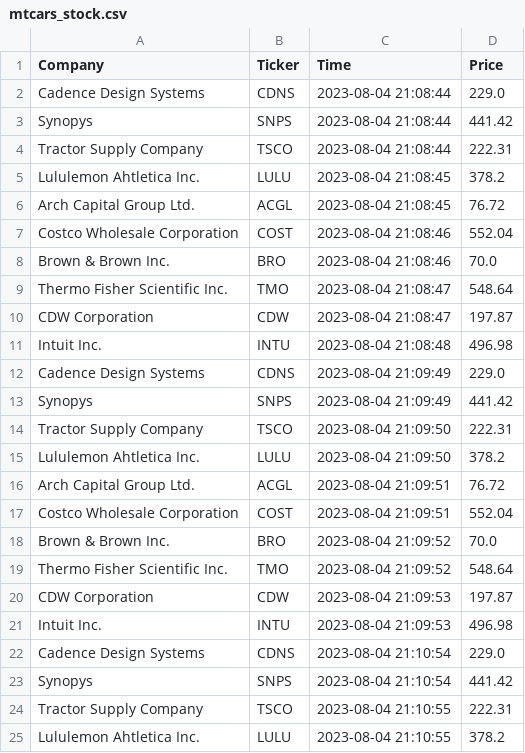
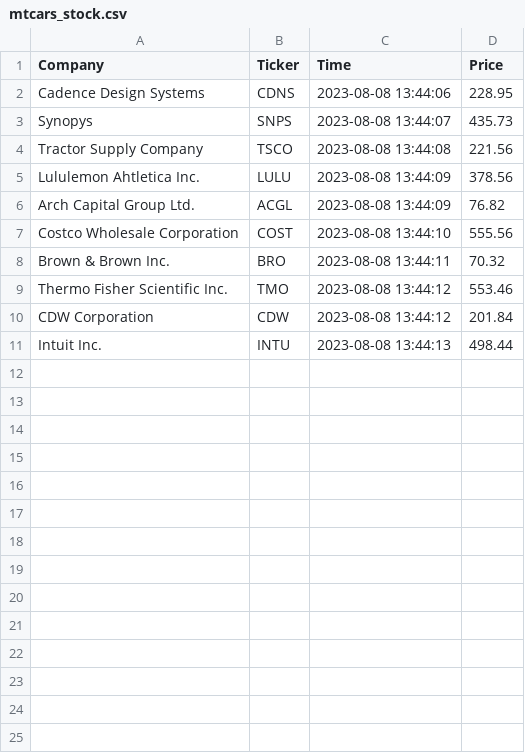
Before and after one commit to jordanwheeler7/cintel-05-live-updates, a CSV file: data/mtcars_stock.csv, drawn as a sheet; only a part is shown; the diff covers the shown part only.

Commit message:
Created Files Needed. Gathered Data/Setup Inputs

```diff
--- a/data/mtcars_stock.csv
+++ b/data/mtcars_stock.csv
@@ -1,25 +1,11 @@
 Company,Ticker,Time,Price
-Cadence Design Systems,CDNS,2023-08-04 21:08:44,229.0
-Synopys,SNPS,2023-08-04 21:08:44,441.42
-Tractor Supply Company,TSCO,2023-08-04 21:08:44,222.31
-Lululemon Ahtletica Inc.,LULU,2023-08-04 21:08:45,378.2
-Arch Capital Group Ltd.,ACGL,2023-08-04 21:08:45,76.72
-Costco Wholesale Corporation,COST,2023-08-04 21:08:46,552.04
-Brown & Brown Inc.,BRO,2023-08-04 21:08:46,70.0
-Thermo Fisher Scientific Inc.,TMO,2023-08-04 21:08:47,548.64
-CDW Corporation,CDW,2023-08-04 21:08:47,197.87
-Intuit Inc.,INTU,2023-08-04 21:08:48,496.98
-Cadence Design Systems,CDNS,2023-08-04 21:09:49,229.0
-Synopys,SNPS,2023-08-04 21:09:49,441.42
-Tractor Supply Company,TSCO,2023-08-04 21:09:50,222.31
-Lululemon Ahtletica Inc.,LULU,2023-08-04 21:09:50,378.2
-Arch Capital Group Ltd.,ACGL,2023-08-04 21:09:51,76.72
-Costco Wholesale Corporation,COST,2023-08-04 21:09:51,552.04
-Brown & Brown Inc.,BRO,2023-08-04 21:09:52,70.0
-Thermo Fisher Scientific Inc.,TMO,2023-08-04 21:09:52,548.64
-CDW Corporation,CDW,2023-08-04 21:09:53,197.87
-Intuit Inc.,INTU,2023-08-04 21:09:53,496.98
-Cadence Design Systems,CDNS,2023-08-04 21:10:54,229.0
-Synopys,SNPS,2023-08-04 21:10:54,441.42
-Tractor Supply Company,TSCO,2023-08-04 21:10:55,222.31
-Lululemon Ahtletica Inc.,LULU,2023-08-04 21:10:55,378.2
+Cadence Design Systems,CDNS,2023-08-08 13:44:06,228.95
+Synopys,SNPS,2023-08-08 13:44:07,435.73
+Tractor Supply Company,TSCO,2023-08-08 13:44:08,221.56
+Lululemon Ahtletica Inc.,LULU,2023-08-08 13:44:09,378.56
+Arch Capital Group Ltd.,ACGL,2023-08-08 13:44:09,76.82
+Costco Wholesale Corporation,COST,2023-08-08 13:44:10,555.56
+Brown & Brown Inc.,BRO,2023-08-08 13:44:11,70.32
+Thermo Fisher Scientific Inc.,TMO,2023-08-08 13:44:12,553.46
+CDW Corporation,CDW,2023-08-08 13:44:12,201.84
+Intuit Inc.,INTU,2023-08-08 13:44:13,498.44
```
Also changed, not shown: 6 removed rows elsewhere in this file, data/mtcars_location.csv, 16 other files.
